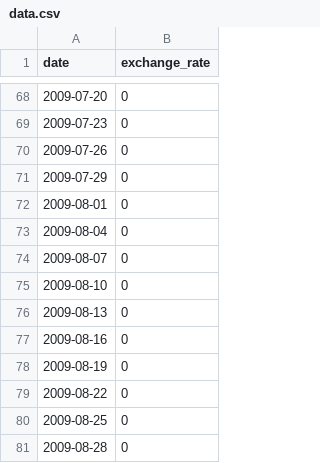
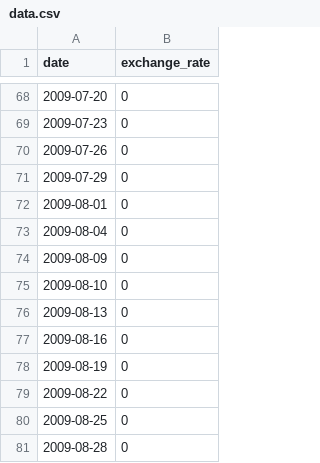
Before and after one commit to Rhnizar/CPP_module09, a CSV file: ex00/data.csv, drawn as a sheet; only a part is shown, gaps mark what is left out.

```diff
--- a/ex00/data.csv
+++ b/ex00/data.csv
@@ -73,3 +73,3 @@ date,exchange_rate
 2009-08-04,0
-2009-08-07,0
+2009-08-09,0
 2009-08-10,0
```
Also changed, not shown: 1 other file.
